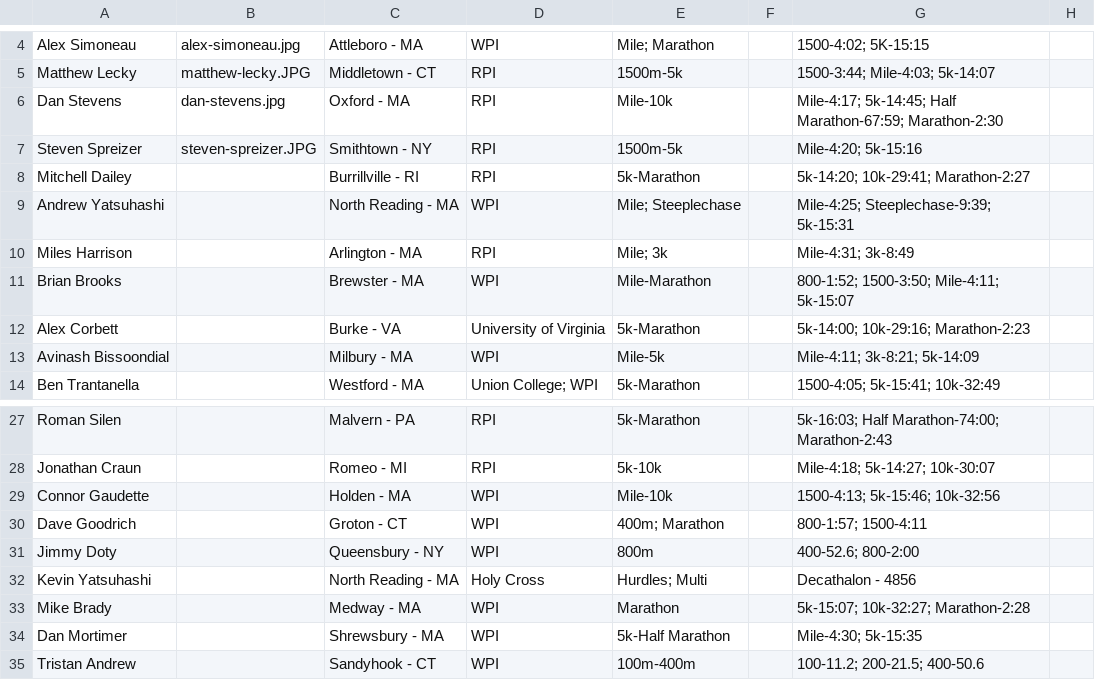
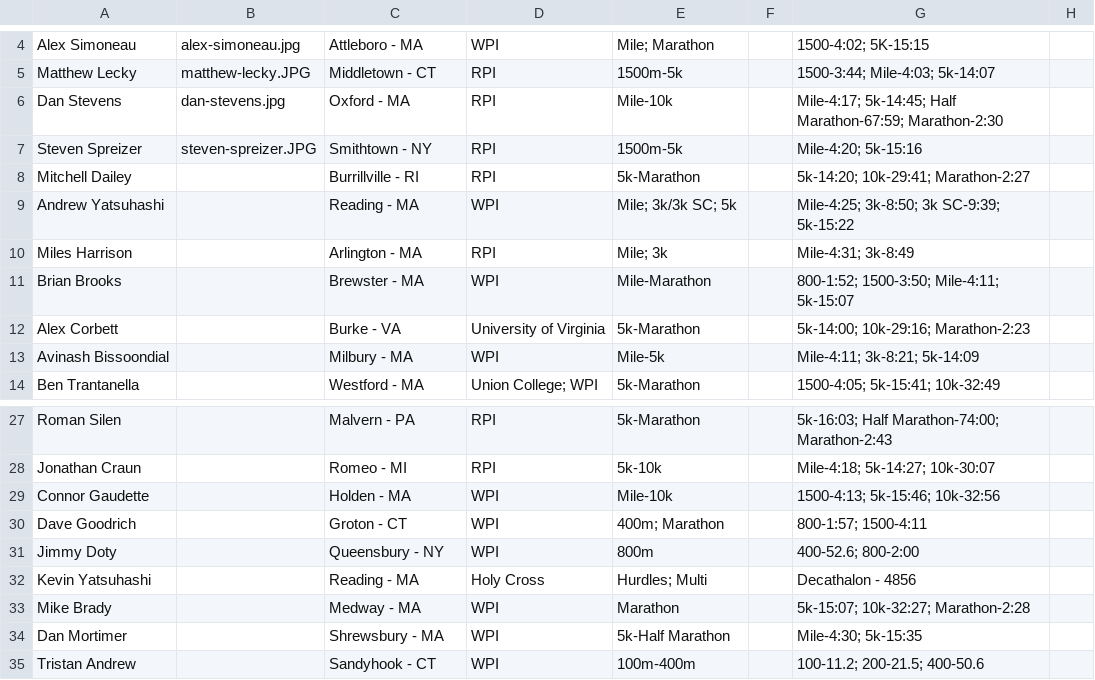
Before and after one commit to old-goat-track-club/old-goat-track-club.github.io, a CSV file: src/data/men_roster.csv, drawn as a sheet; only a part is shown, gaps mark what is left out.

Commit message:
Updated AY and KY info

```diff
--- a/src/data/men_roster.csv
+++ b/src/data/men_roster.csv
@@ -8,3 +8,3 @@ Steven Spreizer,steven-spreizer.JPG,Smithtown - NY,RPI,1500m-5k,,Mile-4:20; 5k-1
 Mitchell Dailey,,Burrillville - RI,RPI,5k-Marathon,,5k-14:20; 10k-29:41; Marathon-2:27,
-Andrew Yatsuhashi,,North Reading - MA,WPI,Mile; Steeplechase,,Mile-4:25; Steeplechase-9:39; 5k-15:31,
+Andrew Yatsuhashi,,Reading - MA,WPI,Mile; 3k/3k SC; 5k,,Mile-4:25; 3k-8:50; 3k SC-9:39; 5k-15:22,
 Miles Harrison,,Arlington - MA,RPI,Mile; 3k,,Mile-4:31; 3k-8:49,
@@ -31,3 +31,3 @@ Dave Goodrich,,Groton - CT,WPI,400m; Marathon,,800-1:57; 1500-4:11,
 Jimmy Doty,,Queensbury - NY,WPI,800m,,400-52.6; 800-2:00,
-Kevin Yatsuhashi,,North Reading - MA,Holy Cross,Hurdles; Multi,,Decathalon - 4856,
+Kevin Yatsuhashi,,Reading - MA,Holy Cross,Hurdles; Multi,,Decathalon - 4856,
 Mike Brady,,Medway - MA,WPI,Marathon,,5k-15:07; 10k-32:27; Marathon-2:28,
```
